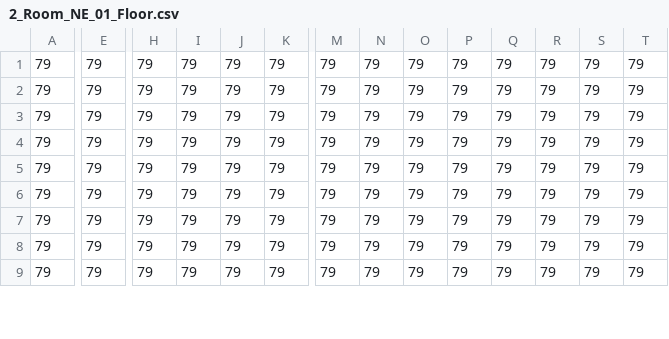
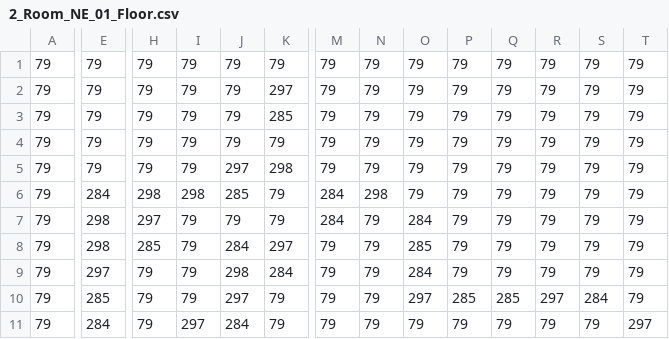
Before and after one commit to Noiros/Enter-The-Cpp, a CSV file: Dungeon-Bullet-Hell/Assets/Maps/Rooms/2_Room_NE_01_Floor.csv, drawn as a sheet; only a part is shown, gaps mark what is left out; addresses are those after the commit; rows hold the shown columns only; the diff covers the shown part only; the diff names each change by its address in the sheet, - before the commit and + after, or states it on an @@ line.

```diff
--- a/Dungeon-Bullet-Hell/Assets/Maps/Rooms/2_Room_NE_01_Floor.csv
+++ b/Dungeon-Bullet-Hell/Assets/Maps/Rooms/2_Room_NE_01_Floor.csv
+row 2: 79 | 79 | 79 | 79 | 79 | 297 | 79 | 79 | 79 | 79 | 79 | 79 | 79 | 79
+row 3: 79 | 79 | 79 | 79 | 79 | 285 | 79 | 79 | 79 | 79 | 79 | 79 | 79 | 79
-J5: 79
+J5: 297
-K5: 79
+K5: 298
-E6: 79
+E6: 284
-H6: 79
+H6: 298
-I6: 79
+I6: 298
-J6: 79
+J6: 285
-M6:M7: 79
+M6:M7: 284
-N6: 79
+N6: 298
-E7:E8: 79
+E7:E8: 298
-H7: 79
+H7: 297
-O7: 79
+O7: 284
-H8: 79
+H8: 285
-J8: 79
+J8: 284
-K8: 79
+K8: 297
-O8: 79
+O8: 285
-E9: 79
+E9: 297
-J9: 79
+J9: 298
-K9: 79
+K9: 284
-O9: 79
+O9: 284
-E10: 79
+E10: 285
-J10: 79
+J10: 297
-O10: 79
+O10: 297
-P10: 79
+P10: 285
-Q10: 79
+Q10: 285
-R10: 79
+R10: 297
-S10: 79
+S10: 284
-E11: 79
+E11: 284
-I11: 79
+I11: 297
-J11: 79
+J11: 284
-T11: 79
+T11: 297
```
Also changed, not shown: 2 removed rows and 23 edited cells elsewhere in this file, Dungeon-Bullet-Hell/Assets/Maps/Rooms/2_Room_EW_01_Colls.csv, Dungeon-Bullet-Hell/Assets/Maps/Rooms/2_Room_EW_01_Floor.csv, 34 other files.
